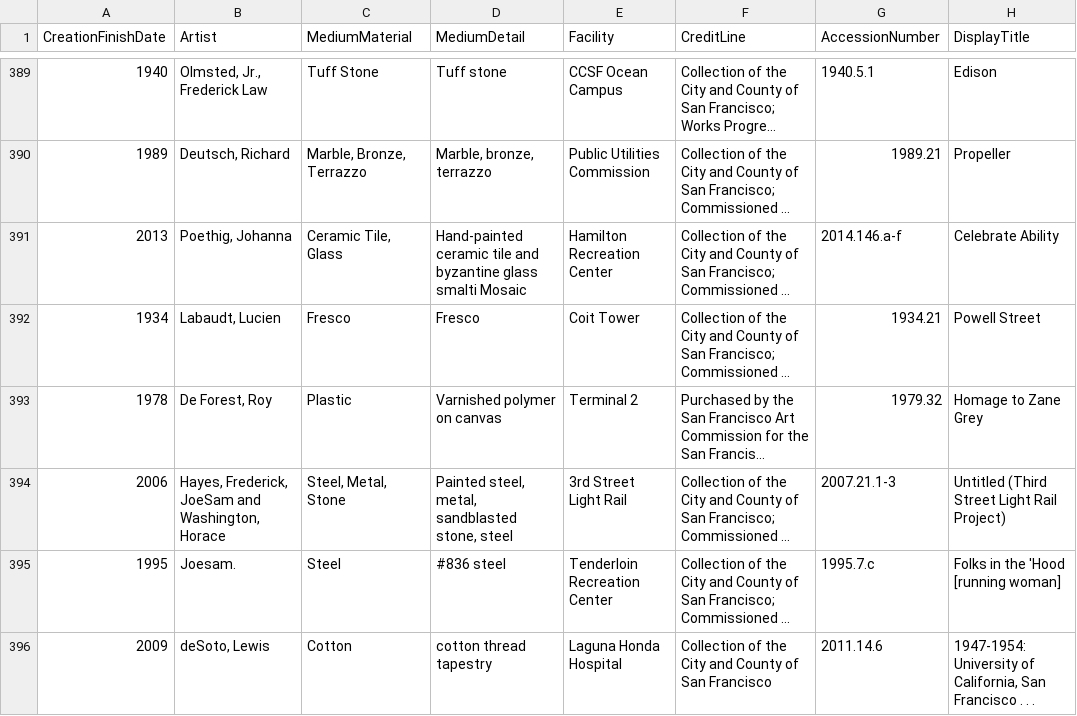
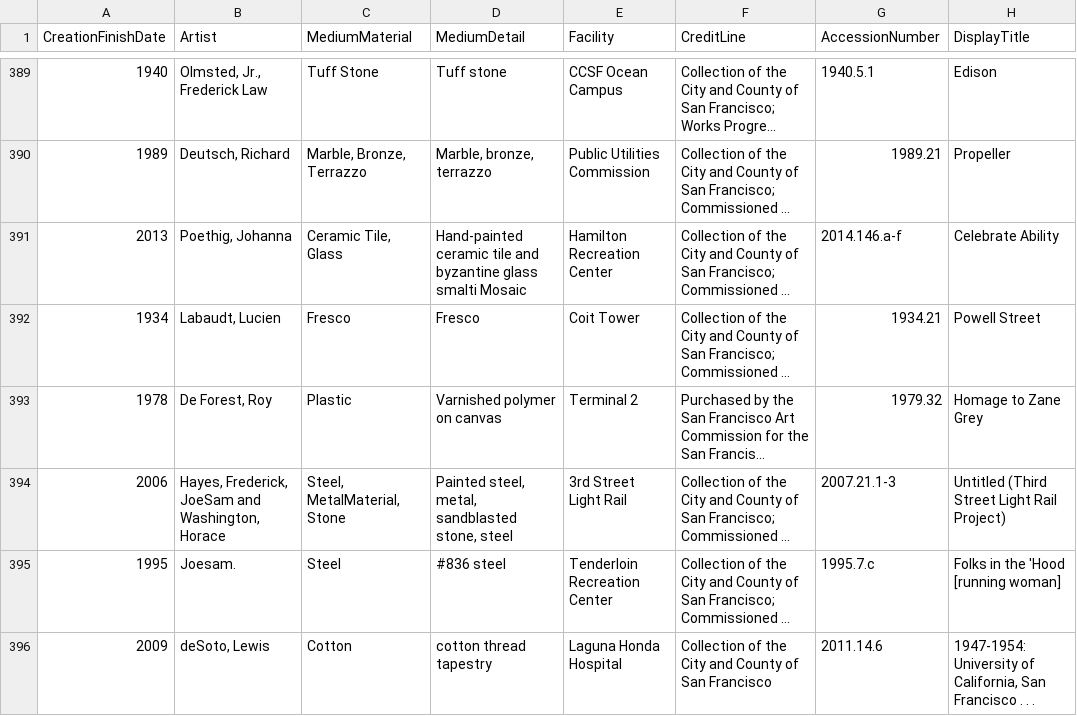
Before and after one commit to usf-cs360-spring2020/project-alexziweiwang, a CSV file: artcommision_categorized_material - Civic_Art_Collection.csv, drawn as a sheet; only a part is shown, gaps mark what is left out; long unchanged cells end in …; the diff covers the shown part only; the diff names each change by its address in the sheet, - before the commit and + after, or states it on an @@ line.

```diff
--- a/artcommision_categorized_material - Civic_Art_Collection.csv
+++ b/artcommision_categorized_material - Civic_Art_Collection.csv
-C394 (MediumMaterial): Steel, Metal, Stone
+C394 (MediumMaterial): Steel, MetalMaterial, Stone
```
Also changed, not shown: 4 edited cells elsewhere in this file, 8 other files.
